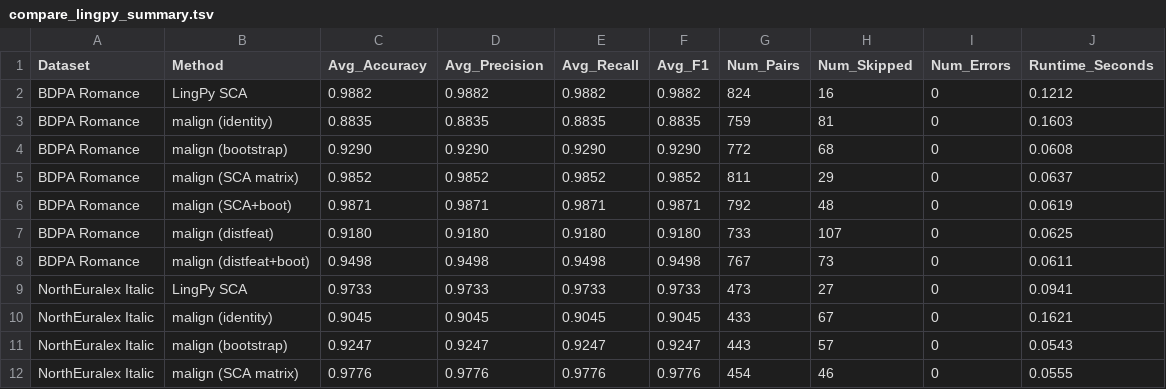
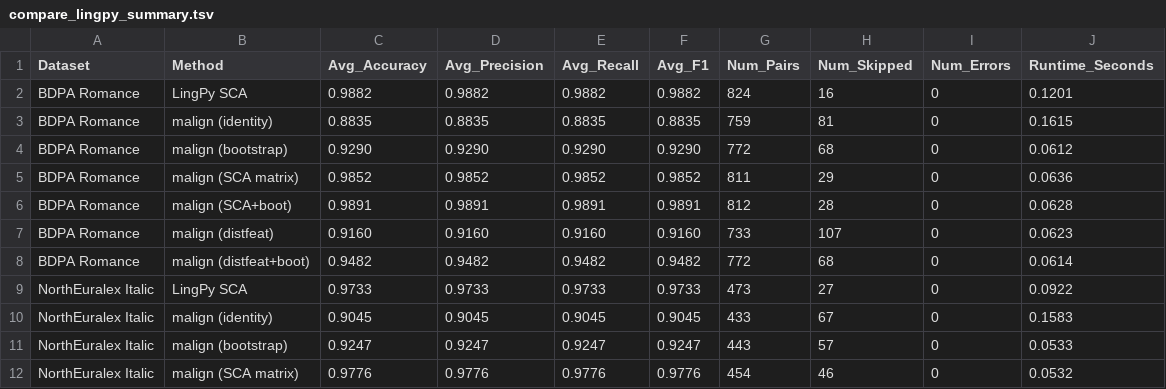
Before and after one commit to tresoldi/malign, a TSV file: benchmarks/output/compare_lingpy_summary.tsv, drawn as a sheet; only a part is shown; the diff covers the shown part only.

```diff
--- a/benchmarks/output/compare_lingpy_summary.tsv
+++ b/benchmarks/output/compare_lingpy_summary.tsv
@@ -1,12 +1,12 @@
 Dataset	Method	Avg_Accuracy	Avg_Precision	Avg_Recall	Avg_F1	Num_Pairs	Num_Skipped	Num_Errors	Runtime_Seconds
-BDPA Romance	LingPy SCA	0.9882	0.9882	0.9882	0.9882	824	16	0	0.1212
-BDPA Romance	malign (identity)	0.8835	0.8835	0.8835	0.8835	759	81	0	0.1603
-BDPA Romance	malign (bootstrap)	0.9290	0.9290	0.9290	0.9290	772	68	0	0.0608
-BDPA Romance	malign (SCA matrix)	0.9852	0.9852	0.9852	0.9852	811	29	0	0.0637
-BDPA Romance	malign (SCA+boot)	0.9871	0.9871	0.9871	0.9871	792	48	0	0.0619
-BDPA Romance	malign (distfeat)	0.9180	0.9180	0.9180	0.9180	733	107	0	0.0625
-BDPA Romance	malign (distfeat+boot)	0.9498	0.9498	0.9498	0.9498	767	73	0	0.0611
-NorthEuralex Italic	LingPy SCA	0.9733	0.9733	0.9733	0.9733	473	27	0	0.0941
-NorthEuralex Italic	malign (identity)	0.9045	0.9045	0.9045	0.9045	433	67	0	0.1621
-NorthEuralex Italic	malign (bootstrap)	0.9247	0.9247	0.9247	0.9247	443	57	0	0.0543
-NorthEuralex Italic	malign (SCA matrix)	0.9776	0.9776	0.9776	0.9776	454	46	0	0.0555
+BDPA Romance	LingPy SCA	0.9882	0.9882	0.9882	0.9882	824	16	0	0.1201
+BDPA Romance	malign (identity)	0.8835	0.8835	0.8835	0.8835	759	81	0	0.1615
+BDPA Romance	malign (bootstrap)	0.9290	0.9290	0.9290	0.9290	772	68	0	0.0612
+BDPA Romance	malign (SCA matrix)	0.9852	0.9852	0.9852	0.9852	811	29	0	0.0636
+BDPA Romance	malign (SCA+boot)	0.9891	0.9891	0.9891	0.9891	812	28	0	0.0628
+BDPA Romance	malign (distfeat)	0.9160	0.9160	0.9160	0.9160	733	107	0	0.0623
+BDPA Romance	malign (distfeat+boot)	0.9482	0.9482	0.9482	0.9482	772	68	0	0.0614
+NorthEuralex Italic	LingPy SCA	0.9733	0.9733	0.9733	0.9733	473	27	0	0.0922
+NorthEuralex Italic	malign (identity)	0.9045	0.9045	0.9045	0.9045	433	67	0	0.1583
+NorthEuralex Italic	malign (bootstrap)	0.9247	0.9247	0.9247	0.9247	443	57	0	0.0533
+NorthEuralex Italic	malign (SCA matrix)	0.9776	0.9776	0.9776	0.9776	454	46	0	0.0532
```
Also changed, not shown: 22 edited cells elsewhere in this file, benchmarks/output/compare_lingpy_detail.tsv, 4 other files.
